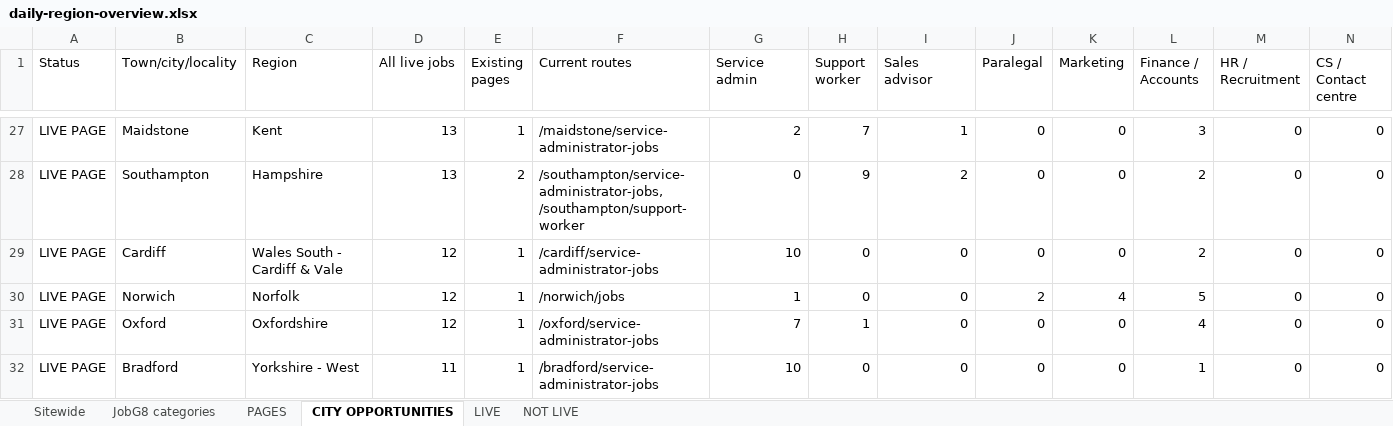
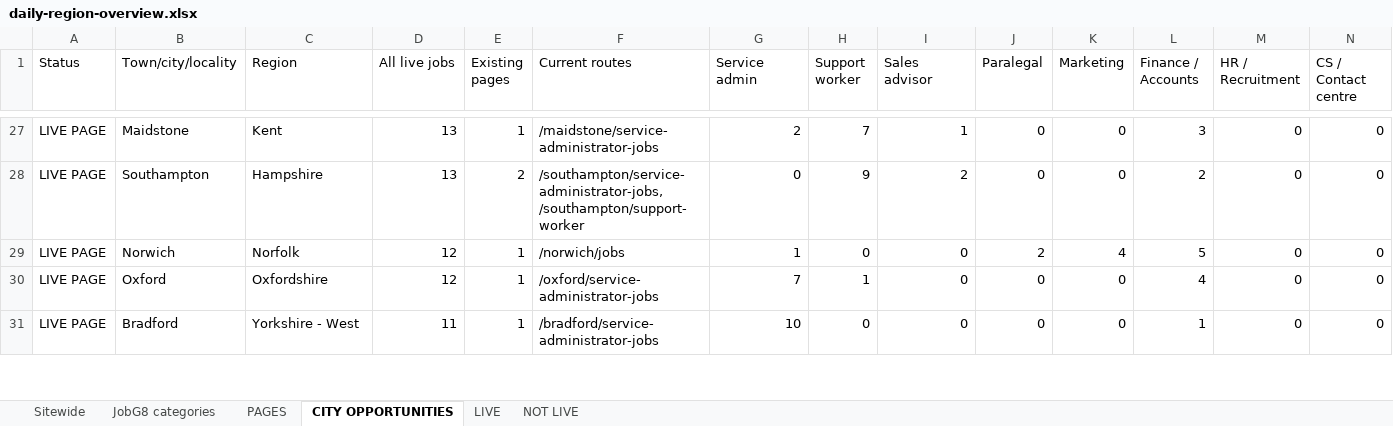
Before and after one commit to Jopa10/ontapjobsearch.com, an Excel workbook: pipeline/reports-daily/daily-region-overview.xlsx, sheet CITY OPPORTUNITIES, drawn as a sheet; only a part is shown, gaps mark what is left out; values as stored, in another font and other column widths than the file's, no cell formats; removed rows and columns are numbered as before the commit, all else as after; rows hold the shown columns only; the diff covers the shown part only; the diff names each change by its address in the sheet, - before the commit and + after, or states it on an @@ line.

```diff
--- a/pipeline/reports-daily/daily-region-overview.xlsx (sheet CITY OPPORTUNITIES)
+++ b/pipeline/reports-daily/daily-region-overview.xlsx (sheet CITY OPPORTUNITIES)
-row 29: LIVE PAGE | Cardiff | Wales South - Cardiff & Vale | 12 | 1 | /cardiff/service-administrator-jobs | 10 | 0 | 0 | 0 | 0 | 2 | 0 | 0
```
Also changed, not shown: 8 added rows, 10 removed rows and 4 edited cells elsewhere in this sheet, sheet NOT LIVE, sheet JobG8 categories, sheet LIVE, sheet Sitewide, cell formats, 1 other file.
